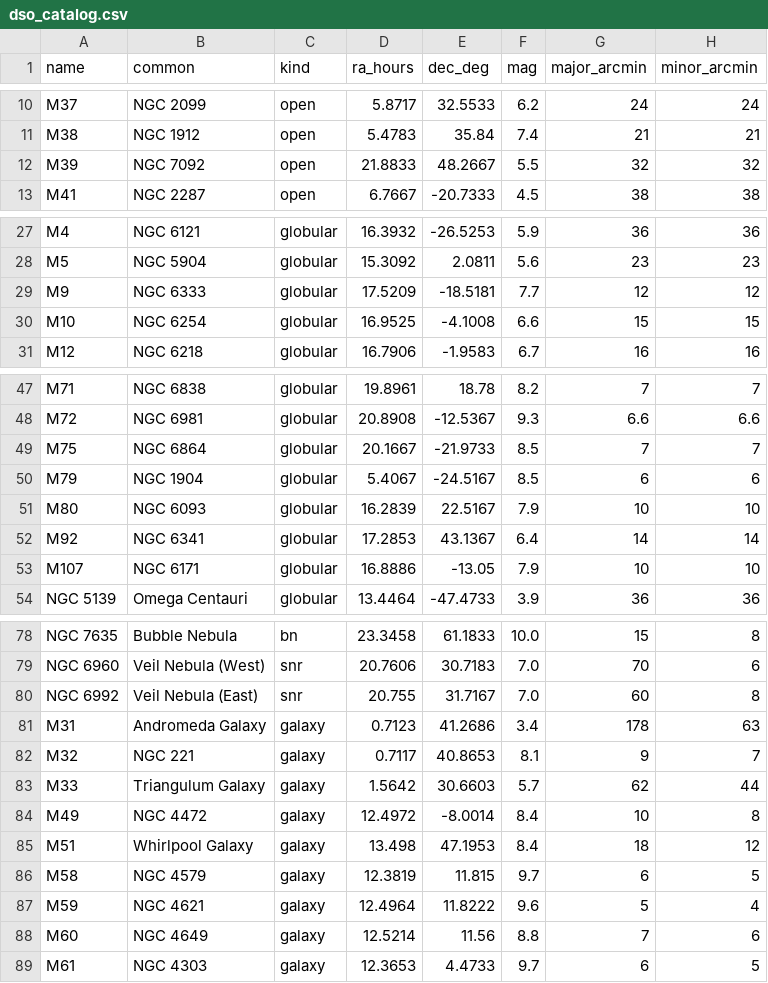
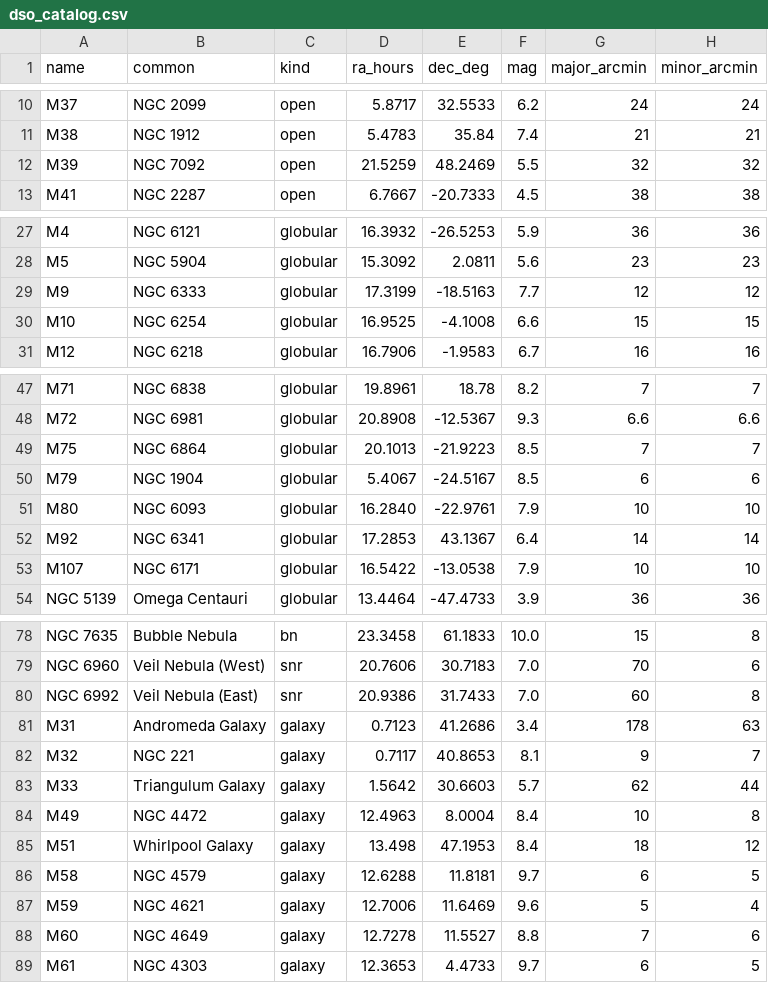
Before and after one commit to roseengineering/nina_planner_mcp_server, a CSV file: .opencode/local/mcps/nina_planner/nina_planner/dso_catalog.csv, drawn as a sheet; only a part is shown, gaps mark what is left out; the diff covers the shown part only.

Commit message:
fixed csv file

```diff
--- a/.opencode/local/mcps/nina_planner/nina_planner/dso_catalog.csv
+++ b/.opencode/local/mcps/nina_planner/nina_planner/dso_catalog.csv
@@ -11,3 +11,3 @@ M37,NGC 2099,open,5.8717,32.5533,6.2,24,24
 M38,NGC 1912,open,5.4783,35.84,7.4,21,21
-M39,NGC 7092,open,21.8833,48.2667,5.5,32,32
+M39,NGC 7092,open,21.5259,48.2469,5.5,32,32
 M41,NGC 2287,open,6.7667,-20.7333,4.5,38,38
@@ -28,3 +28,3 @@ M4,NGC 6121,globular,16.3932,-26.5253,5.9,36,36
 M5,NGC 5904,globular,15.3092,2.0811,5.6,23,23
-M9,NGC 6333,globular,17.5209,-18.5181,7.7,12,12
+M9,NGC 6333,globular,17.3199,-18.5163,7.7,12,12
 M10,NGC 6254,globular,16.9525,-4.1008,6.6,15,15
@@ -48,7 +48,7 @@ M71,NGC 6838,globular,19.8961,18.78,8.2,7,7
 M72,NGC 6981,globular,20.8908,-12.5367,9.3,6.6,6.6
-M75,NGC 6864,globular,20.1667,-21.9733,8.5,7,7
+M75,NGC 6864,globular,20.1013,-21.9223,8.5,7,7
 M79,NGC 1904,globular,5.4067,-24.5167,8.5,6,6
-M80,NGC 6093,globular,16.2839,22.5167,7.9,10,10
+M80,NGC 6093,globular,16.2840,-22.9761,7.9,10,10
 M92,NGC 6341,globular,17.2853,43.1367,6.4,14,14
-M107,NGC 6171,globular,16.8886,-13.05,7.9,10,10
+M107,NGC 6171,globular,16.5422,-13.0538,7.9,10,10
 NGC 5139,Omega Centauri,globular,13.4464,-47.4733,3.9,36,36
@@ -79,3 +79,3 @@ NGC 7635,Bubble Nebula,bn,23.3458,61.1833,10.0,15,8
 NGC 6960,Veil Nebula (West),snr,20.7606,30.7183,7.0,70,6
-NGC 6992,Veil Nebula (East),snr,20.755,31.7167,7.0,60,8
+NGC 6992,Veil Nebula (East),snr,20.9386,31.7433,7.0,60,8
 M31,Andromeda Galaxy,galaxy,0.7123,41.2686,3.4,178,63
@@ -83,7 +83,7 @@ M32,NGC 221,galaxy,0.7117,40.8653,8.1,9,7
 M33,Triangulum Galaxy,galaxy,1.5642,30.6603,5.7,62,44
-M49,NGC 4472,galaxy,12.4972,-8.0014,8.4,10,8
+M49,NGC 4472,galaxy,12.4963,8.0004,8.4,10,8
 M51,Whirlpool Galaxy,galaxy,13.498,47.1953,8.4,18,12
-M58,NGC 4579,galaxy,12.3819,11.815,9.7,6,5
-M59,NGC 4621,galaxy,12.4964,11.8222,9.6,5,4
-M60,NGC 4649,galaxy,12.5214,11.56,8.8,7,6
+M58,NGC 4579,galaxy,12.6288,11.8181,9.7,6,5
+M59,NGC 4621,galaxy,12.7006,11.6469,9.6,5,4
+M60,NGC 4649,galaxy,12.7278,11.5527,8.8,7,6
 M61,NGC 4303,galaxy,12.3653,4.4733,9.7,6,5
```
Also changed, not shown: 8 edited cells elsewhere in this file.
